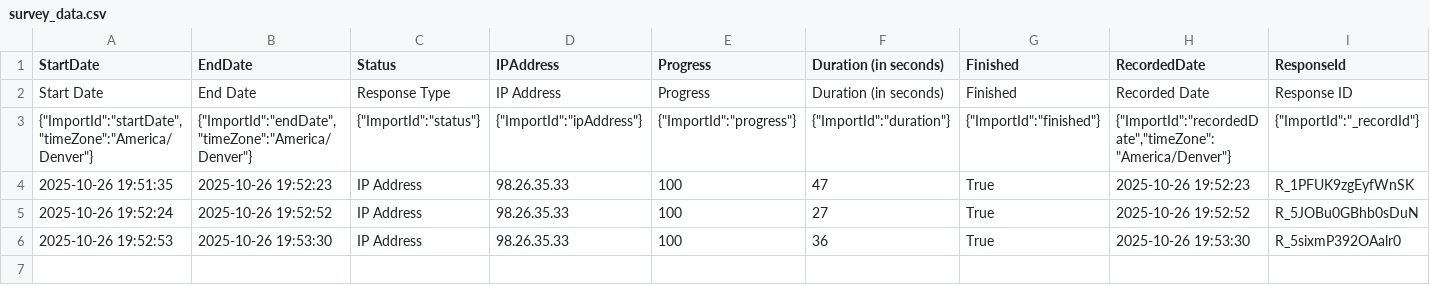
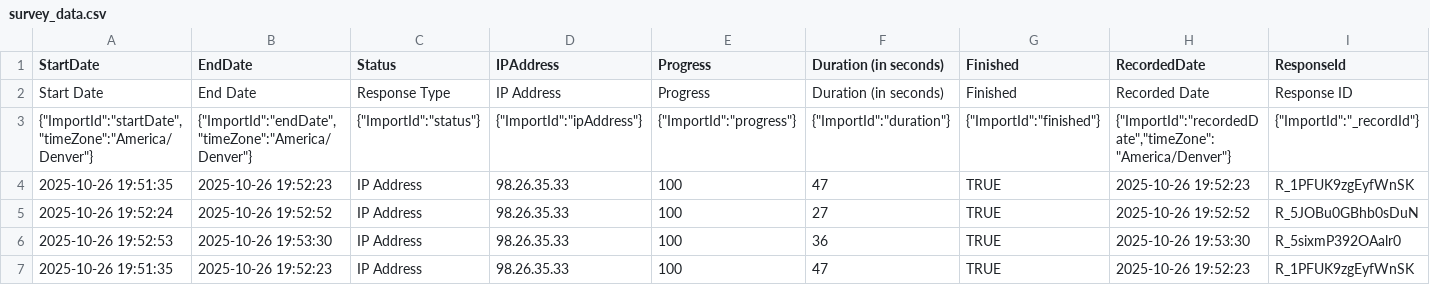
Before and after one commit to Kedar-V/Qualitrics-Automation, a CSV file: data/survey_data.csv (was debug/survey_data.csv), drawn as a sheet; only a part is shown; rows hold the shown columns only; the diff names each change by its address in the sheet, - before the commit and + after, or states it on an @@ line.

```diff
--- a/debug/survey_data.csv
+++ b/data/survey_data.csv
-G4:G6 (Finished): True
+G4:G6 (Finished): TRUE
+row 7: 2025-10-26 19:51:35 | 2025-10-26 19:52:23 | IP Address | 98.26.35.33 | 100 | 47 | TRUE | 2025-10-26 19:52:23 | R_1PFUK9zgEyfWnSK
```
Also changed, not shown: 8 other files.
